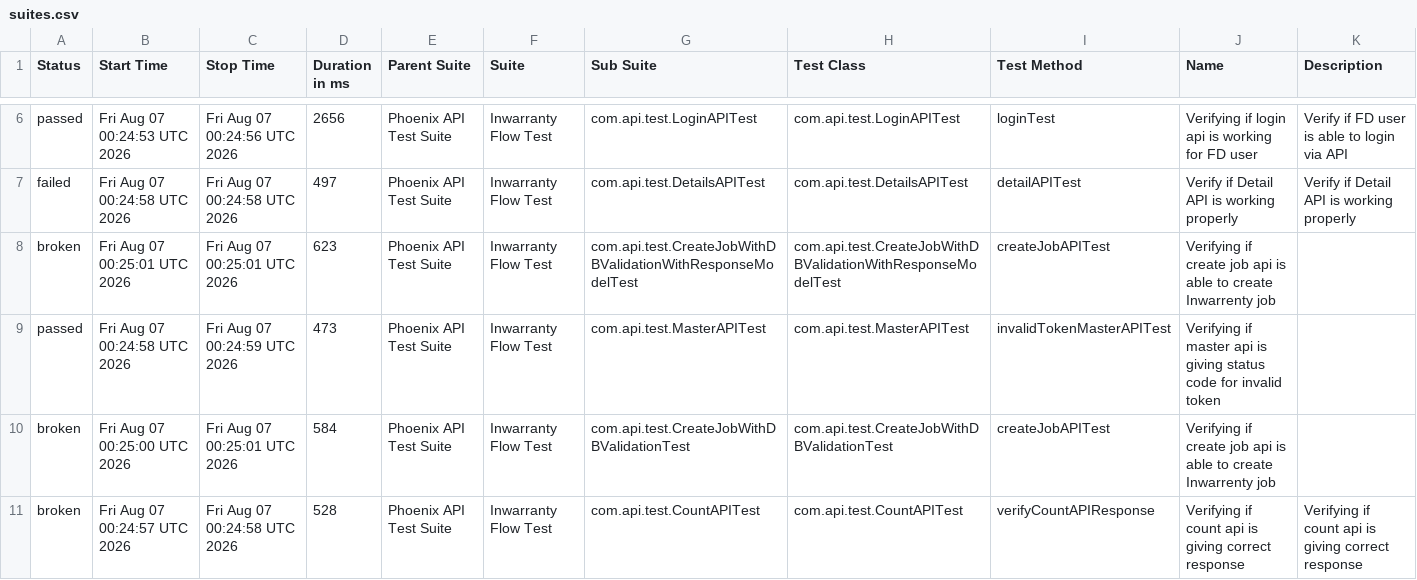
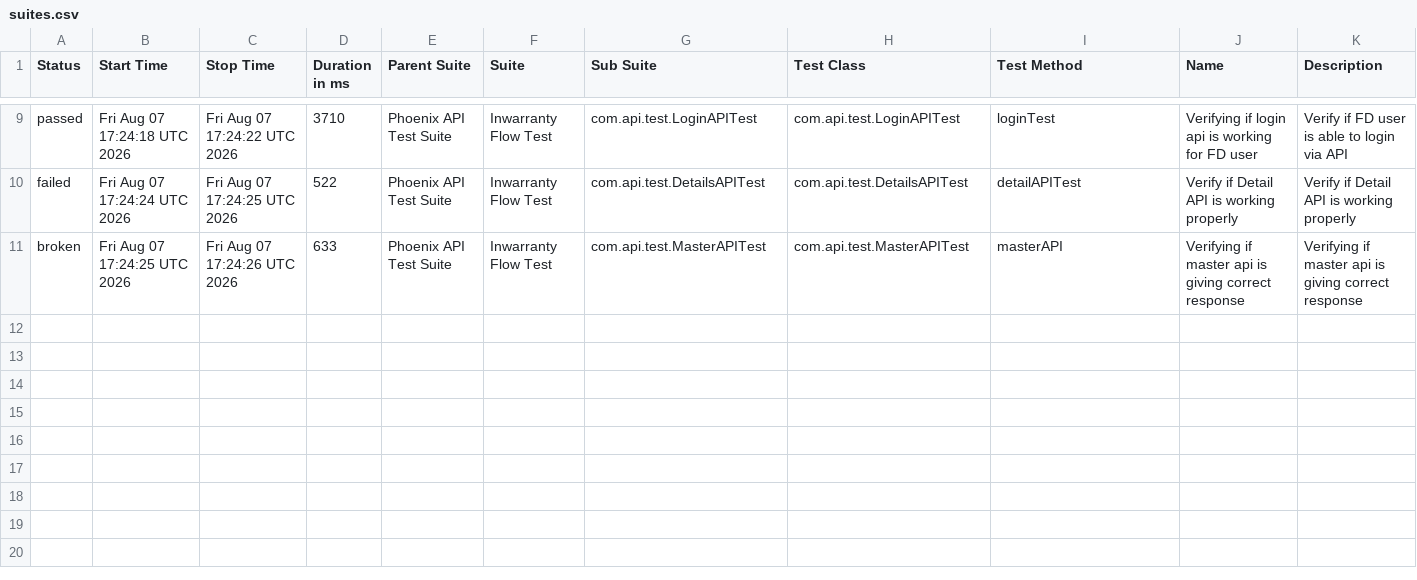
Before and after one commit to manasi7830/PhoneixTestAutomationFramework, a CSV file: data/suites.csv, drawn as a sheet; only a part is shown, gaps mark what is left out; the diff covers the shown part only.

```diff
--- a/data/suites.csv
+++ b/data/suites.csv
@@ -6,6 +9,3 @@
-"passed","Fri Aug 07 00:24:53 UTC 2026","Fri Aug 07 00:24:56 UTC 2026","2656","Phoenix API Test Suite","Inwarranty Flow Test","com.api.test.LoginAPITest","com.api.test.LoginAPITest","loginTest","Verifying if login api is working for FD user","Verify if FD user is able to login via API"
-"failed","Fri Aug 07 00:24:58 UTC 2026","Fri Aug 07 00:24:58 UTC 2026","497","Phoenix API Test Suite","Inwarranty Flow Test","com.api.test.DetailsAPITest","com.api.test.DetailsAPITest","detailAPITest","Verify if Detail API is working properly","Verify if Detail API is working properly"
-"broken","Fri Aug 07 00:25:01 UTC 2026","Fri Aug 07 00:25:01 UTC 2026","623","Phoenix API Test Suite","Inwarranty Flow Test","com.api.test.CreateJobWithDBValidationWithResponseModelTest","com.api.test.CreateJobWithDBValidationWithResponseModelTest","createJobAPITest","Verifying if create job api is able to create Inwarrenty job",""
-"passed","Fri Aug 07 00:24:58 UTC 2026","Fri Aug 07 00:24:59 UTC 2026","473","Phoenix API Test Suite","Inwarranty Flow Test","com.api.test.MasterAPITest","com.api.test.MasterAPITest","invalidTokenMasterAPITest","Verifying if master api is giving status code for invalid token ",""
-"broken","Fri Aug 07 00:25:00 UTC 2026","Fri Aug 07 00:25:01 UTC 2026","584","Phoenix API Test Suite","Inwarranty Flow Test","com.api.test.CreateJobWithDBValidationTest","com.api.test.CreateJobWithDBValidationTest","createJobAPITest","Verifying if create job api is able to create Inwarrenty job",""
-"broken","Fri Aug 07 00:24:57 UTC 2026","Fri Aug 07 00:24:58 UTC 2026","528","Phoenix API Test Suite","Inwarranty Flow Test","com.api.test.CountAPITest","com.api.test.CountAPITest","verifyCountAPIResponse","Verifying if count api is giving correct response","Verifying if count api is giving correct response"
+"passed","Fri Aug 07 17:24:18 UTC 2026","Fri Aug 07 17:24:22 UTC 2026","3710","Phoenix API Test Suite","Inwarranty Flow Test","com.api.test.LoginAPITest","com.api.test.LoginAPITest","loginTest","Verifying if login api is working for FD user","Verify if FD user is able to login via API"
+"failed","Fri Aug 07 17:24:24 UTC 2026","Fri Aug 07 17:24:25 UTC 2026","522","Phoenix API Test Suite","Inwarranty Flow Test","com.api.test.DetailsAPITest","com.api.test.DetailsAPITest","detailAPITest","Verify if Detail API is working properly","Verify if Detail API is working properly"
+"broken","Fri Aug 07 17:24:25 UTC 2026","Fri Aug 07 17:24:26 UTC 2026","633","Phoenix API Test Suite","Inwarranty Flow Test","com.api.test.MasterAPITest","com.api.test.MasterAPITest","masterAPI","Verifying if master api is giving correct response","Verifying if master api is giving correct response"
```
Also changed, not shown: 3 added rows and 27 edited cells elsewhere in this file, data/behaviors.csv, 57 other files.
